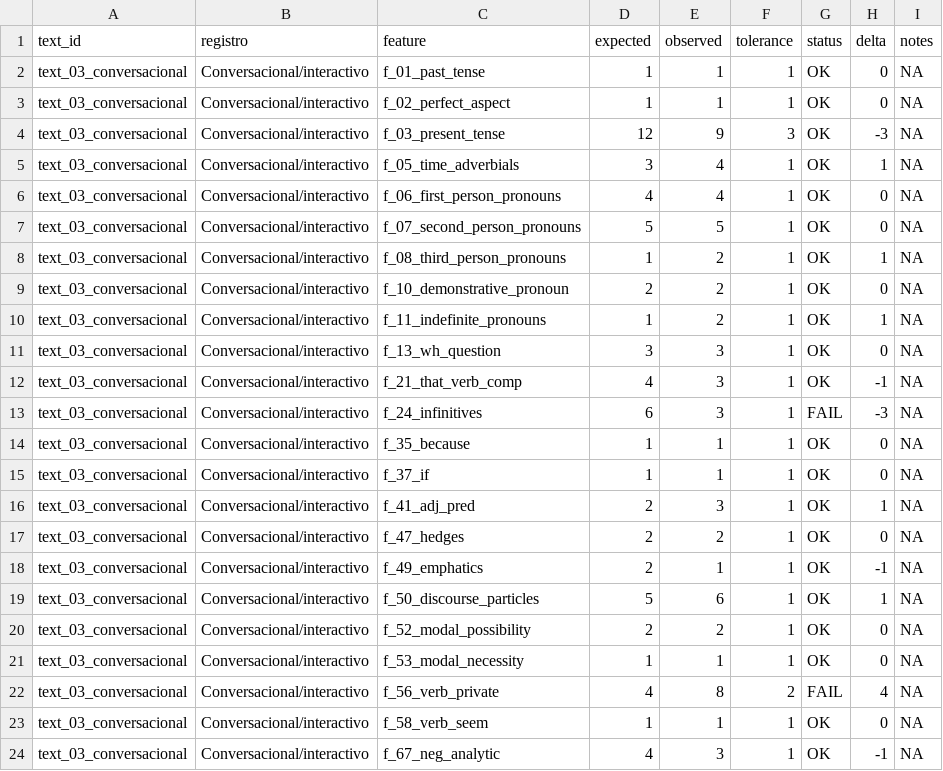
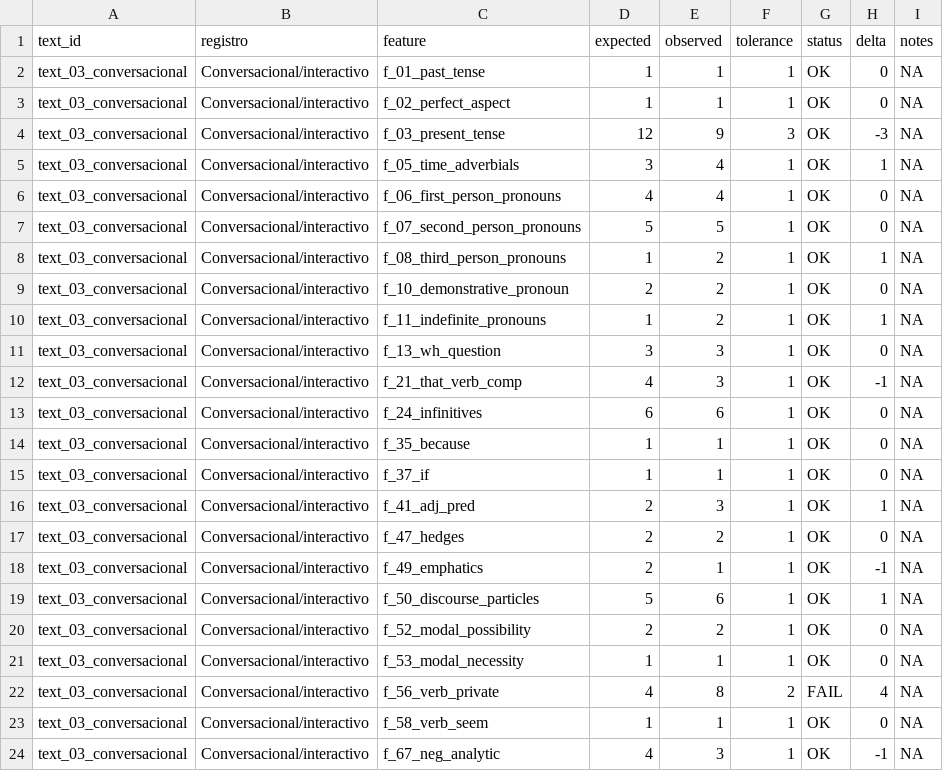
Before and after one commit to educia/pseudobibeR.esp, a CSV file: validation/output/per_text_results/text_03_conversacional.csv, drawn as a sheet.

```diff
--- a/validation/output/per_text_results/text_03_conversacional.csv
+++ b/validation/output/per_text_results/text_03_conversacional.csv
@@ -12,3 +12,3 @@
 "text_03_conversacional","Conversacional/interactivo","f_21_that_verb_comp",4,3,1,"OK",-1,NA
-"text_03_conversacional","Conversacional/interactivo","f_24_infinitives",6,3,1,"FAIL",-3,NA
+"text_03_conversacional","Conversacional/interactivo","f_24_infinitives",6,6,1,"OK",0,NA
 "text_03_conversacional","Conversacional/interactivo","f_35_because",1,1,1,"OK",0,NA
```
Also changed, not shown: validation/output/per_text_results/text_01_narrativa.csv, validation/output/per_text_results/text_04_instruccional.csv, 8 other files.
